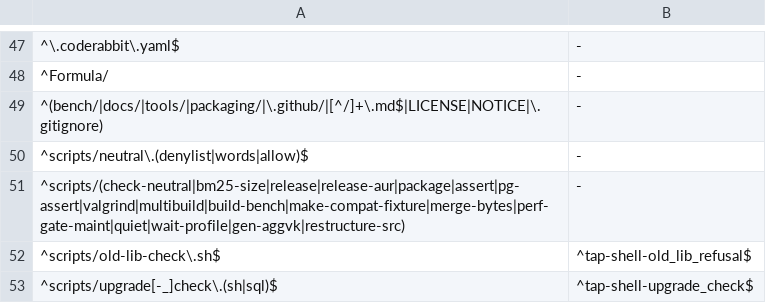
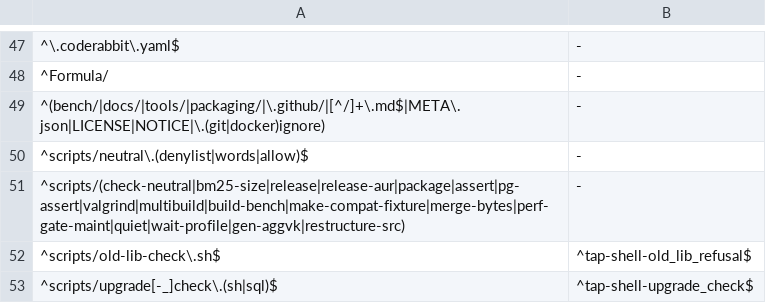
Before and after one commit to brauliobo/pg_sift, a TSV file: scripts/areas.tsv, drawn as a sheet; only a part is shown, gaps mark what is left out.

Commit message:
packaging: docker: image recipe, Compose example and CloudNativePG extension image, with a five-minute quickstart

```diff
--- a/scripts/areas.tsv
+++ b/scripts/areas.tsv
@@ -48,3 +48,3 @@
 ^Formula/	-
-^(bench/|docs/|tools/|packaging/|\.github/|[^/]+\.md$|LICENSE|NOTICE|\.gitignore)	-
+^(bench/|docs/|tools/|packaging/|\.github/|[^/]+\.md$|META\.json|LICENSE|NOTICE|\.(git|docker)ignore)	-
 ^scripts/neutral\.(denylist|words|allow)$	-
```
Also changed, not shown: 10 other files.
